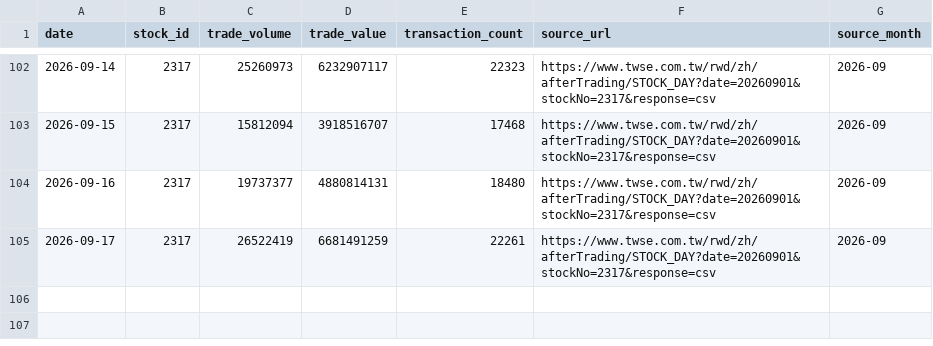
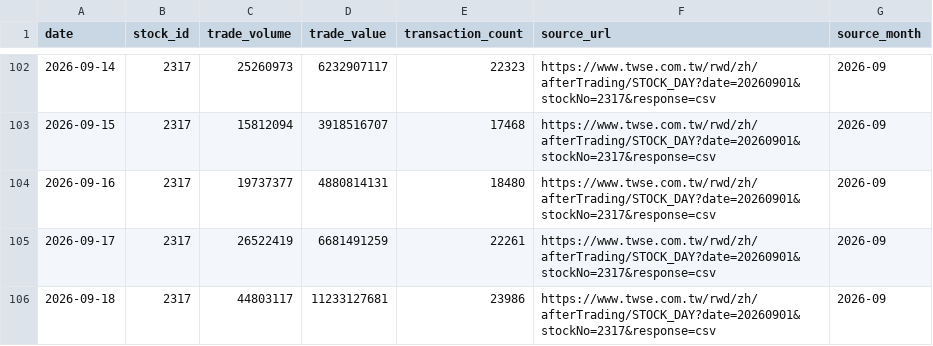
Before and after one commit to carolwang158851-code/2317-FOXCONN, a CSV file: data/2317_daily_market_activity.csv, drawn as a sheet; only a part is shown, gaps mark what is left out; the diff names each change by its address in the sheet, - before the commit and + after, or states it on an @@ line.

```diff
--- a/data/2317_daily_market_activity.csv
+++ b/data/2317_daily_market_activity.csv
+row 106: 2026-09-18 | 2317 | 44803117 | 11233127681 | 23986 | https://www.twse.com.tw/rwd/zh/afterTrading/STOCK_DAY?date=20260901&stockNo=2317&response=csv | 2026-09
```
Also changed, not shown: data/2317_daily_price.csv, data/fx_trend_observations.csv, 3 other files.
